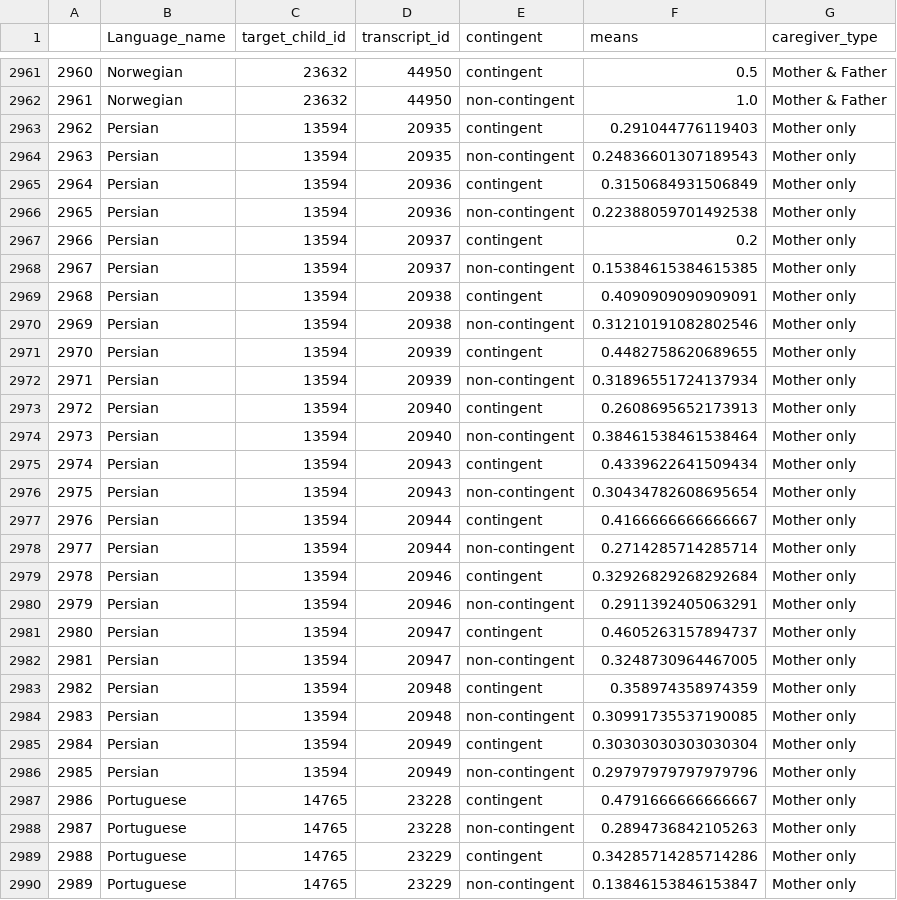
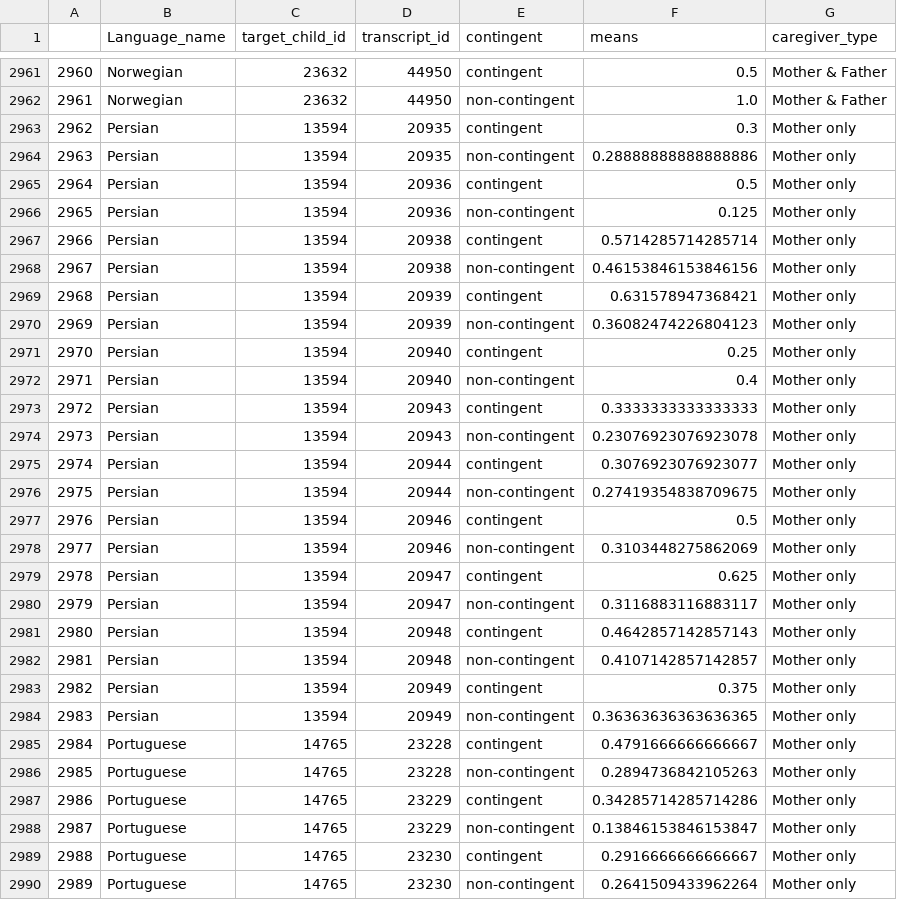
Before and after one commit to selmling/Natural-Statistics-Cross-linguistic-Public-Repo, a CSV file: data/rand_swu_sumstats.csv, drawn as a sheet; only a part is shown, gaps mark what is left out; the shorter side is filled out with more unchanged rows; removed rows and columns are numbered as before the commit, all else as after; the diff names each change by its address in the sheet, - before the commit and + after, or states it on an @@ line.

```diff
--- a/data/rand_swu_sumstats.csv
+++ b/data/rand_swu_sumstats.csv
-F2963 (means): 0.291044776119403
+F2963 (means): 0.3
-F2964 (means): 0.24836601307189543
+F2964 (means): 0.28888888888888886
-F2965 (means): 0.3150684931506849
+F2965 (means): 0.5
-F2966 (means): 0.22388059701492538
+F2966 (means): 0.125
-row 2967: 2966 | Persian | 13594 | 20937 | contingent | 0.2 | Mother only
-row 2968: 2967 | Persian | 13594 | 20937 | non-contingent | 0.15384615384615385 | Mother only
@@ column A renumbered from row 2967 down @@
-F2967 (means): 0.4090909090909091
+F2967 (means): 0.5714285714285714
-F2968 (means): 0.31210191082802546
+F2968 (means): 0.46153846153846156
-F2969 (means): 0.4482758620689655
+F2969 (means): 0.631578947368421
-F2970 (means): 0.31896551724137934
+F2970 (means): 0.36082474226804123
-F2971 (means): 0.2608695652173913
+F2971 (means): 0.25
-F2972 (means): 0.38461538461538464
+F2972 (means): 0.4
-F2973 (means): 0.4339622641509434
+F2973 (means): 0.3333333333333333
-F2974 (means): 0.30434782608695654
+F2974 (means): 0.23076923076923078
-F2975 (means): 0.4166666666666667
+F2975 (means): 0.3076923076923077
-F2976 (means): 0.2714285714285714
+F2976 (means): 0.27419354838709675
-F2977 (means): 0.32926829268292684
+F2977 (means): 0.5
-F2978 (means): 0.2911392405063291
+F2978 (means): 0.3103448275862069
-F2979 (means): 0.4605263157894737
+F2979 (means): 0.625
-F2980 (means): 0.3248730964467005
+F2980 (means): 0.3116883116883117
-F2981 (means): 0.358974358974359
+F2981 (means): 0.4642857142857143
-F2982 (means): 0.30991735537190085
+F2982 (means): 0.4107142857142857
-F2983 (means): 0.30303030303030304
+F2983 (means): 0.375
-F2984 (means): 0.29797979797979796
+F2984 (means): 0.36363636363636365
```
Also changed, not shown: data/rand_lex_sumstats.csv, data/rand_mlu_sumstats.csv, 8 other files.
